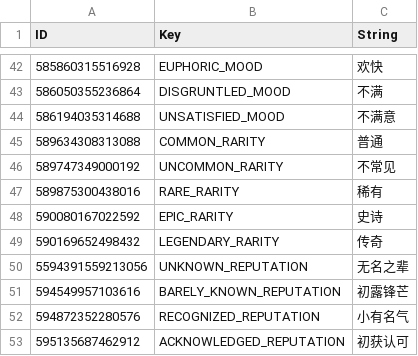
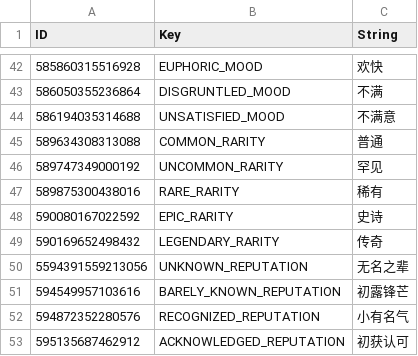
Before and after one commit to evantakami/Our-Adventurer-Guild-Chinese-Localization, a CSV file: CustomTranslation/Misc.csv, drawn as a sheet; only a part is shown, gaps mark what is left out.

```diff
--- a/CustomTranslation/Misc.csv
+++ b/CustomTranslation/Misc.csv
@@ -45,3 +45,3 @@
 589634308313088,COMMON_RARITY,普通
-589747349000192,UNCOMMON_RARITY,不常见
+589747349000192,UNCOMMON_RARITY,罕见
 589875300438016,RARE_RARITY,稀有
```
Also changed, not shown: CustomTranslation/BattleStats.csv.
